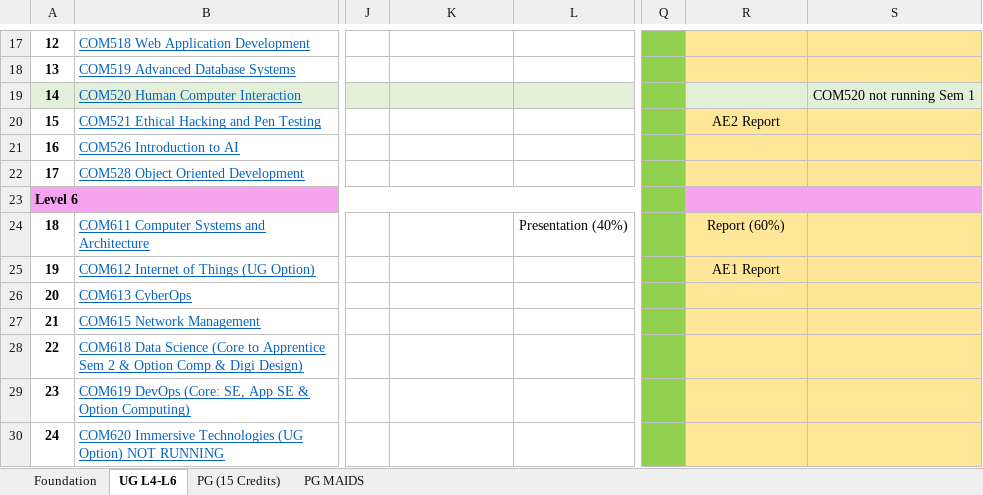
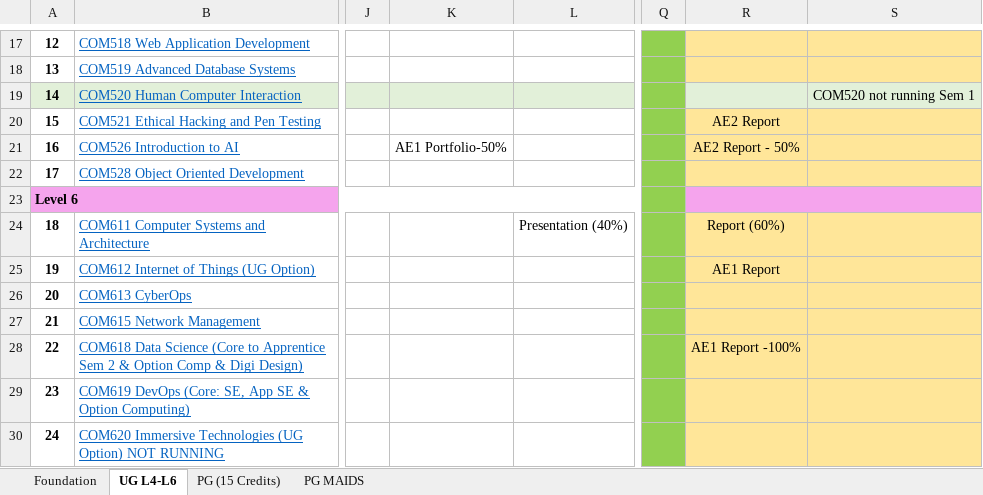
Before and after one commit to martinsolent/solent_store, an Excel workbook: docs/comp_sub_dates_2023-24_.xlsx, sheet UG L4-L6, drawn as a sheet; only a part is shown, gaps mark what is left out; values as stored, in another font and other column widths than the file's, no borders; conditional formats not drawn; the diff names each change by its address in the sheet, - before the commit and + after, or states it on an @@ line.

Commit message:
sheet up date

```diff
--- a/docs/comp_sub_dates_2023-24_.xlsx (sheet UG L4-L6)
+++ b/docs/comp_sub_dates_2023-24_.xlsx (sheet UG L4-L6)
-K21: (empty)
+K21: AE1 Portfolio-50%
-R21: (empty)
+R21: AE2 Report - 50%
-R28: (empty)
+R28: AE1 Report -100%
```
Also changed, not shown: docs/Comp_Module_Map_2022_V5.xlsx, docs/comp_student_numbers_2022.xlsx, 1 other file.
